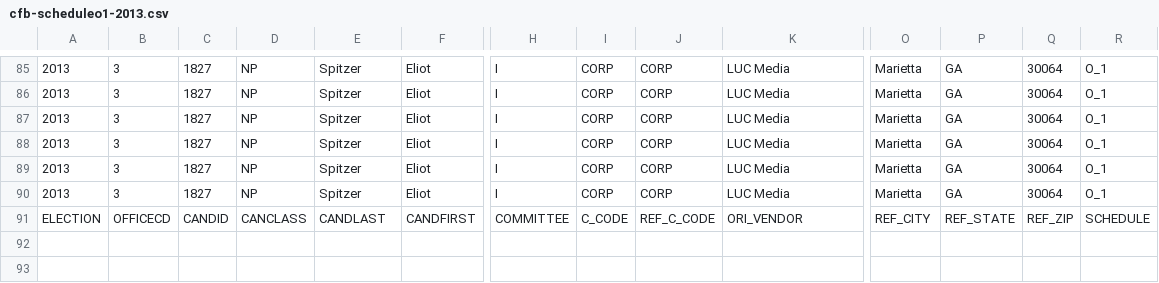
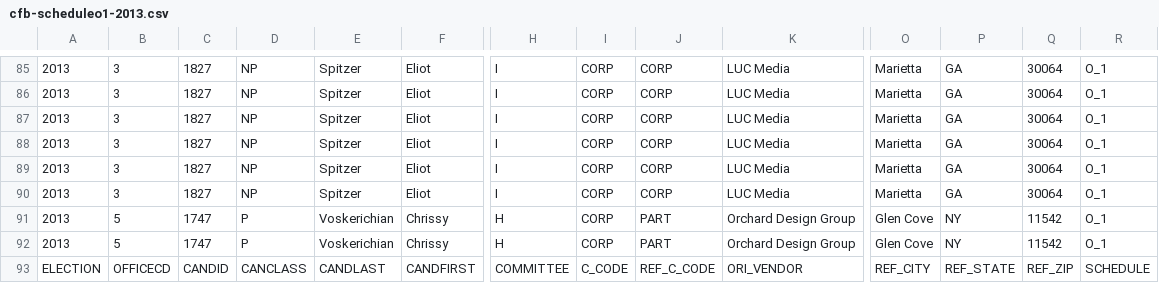
Before and after one commit to fedex1/New-York-City-Campaign-Finance-Board-Data, a CSV file: cfb-scheduleo1-2013.csv, drawn as a sheet; only a part is shown, gaps mark what is left out; rows hold the shown columns only; the diff names each change by its address in the sheet, - before the commit and + after, or states it on an @@ line.

Commit message:
update scheduleo1 20130921

```diff
--- a/cfb-scheduleo1-2013.csv
+++ b/cfb-scheduleo1-2013.csv
+row 91: 2013 | 5 | 1747 | P | Voskerichian | Chrissy | H | CORP | PART | Orchard Design Group | Glen Cove | NY | 11542 | O_1
+row 92: 2013 | 5 | 1747 | P | Voskerichian | Chrissy | H | CORP | PART | Orchard Design Group | Glen Cove | NY | 11542 | O_1
```
